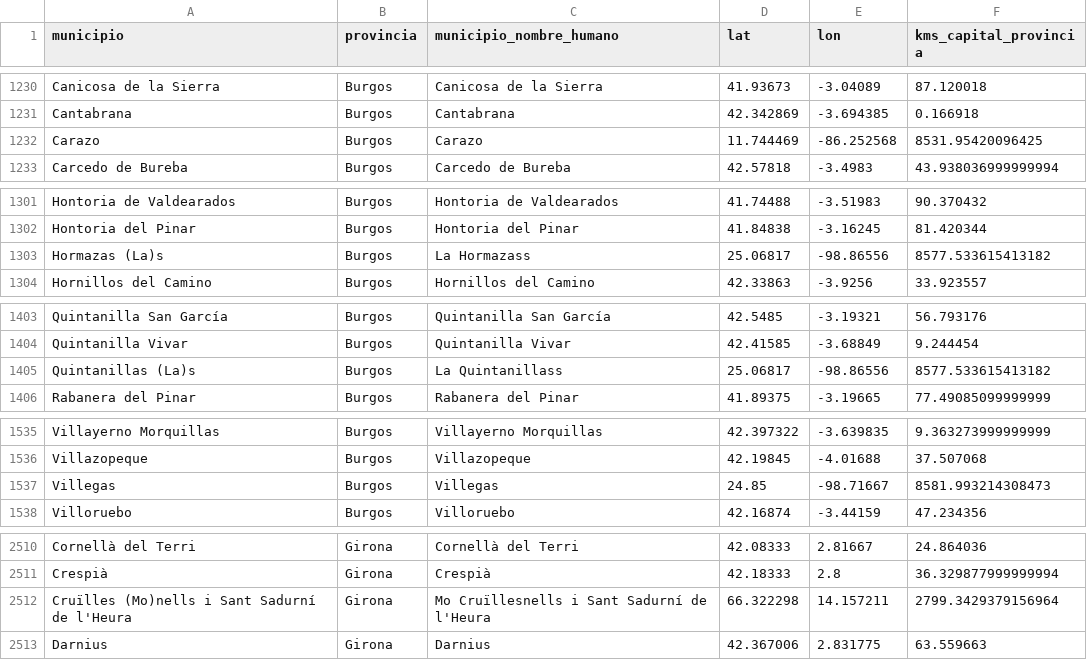
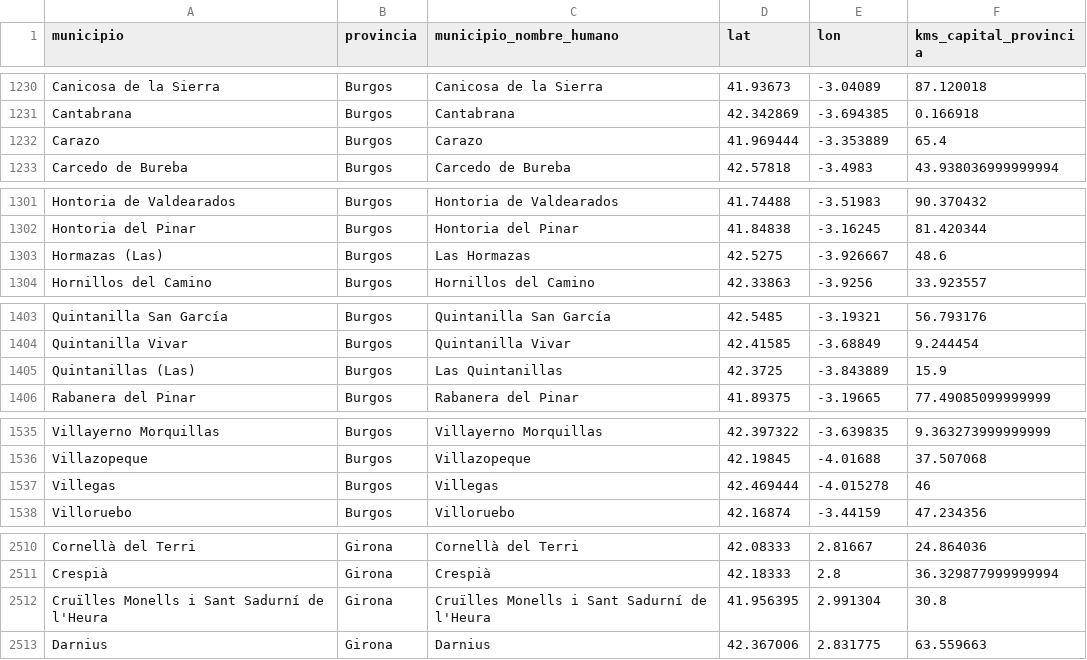
Before and after one commit to mvarona/TFM_MUINBDES, a CSV file: Data/provincias_municipios_nombres_humanos_geocoded_distancias.csv, drawn as a sheet; only a part is shown, gaps mark what is left out; the diff covers the shown part only.

Commit message:
Fix some names and gelocation data

```diff
--- a/Data/provincias_municipios_nombres_humanos_geocoded_distancias.csv
+++ b/Data/provincias_municipios_nombres_humanos_geocoded_distancias.csv
@@ -1231,3 +1231,3 @@ Canicosa de la Sierra,Burgos,Canicosa de la Sierra,41.93673,-3.04089,87.120018
 Cantabrana,Burgos,Cantabrana,42.342869,-3.694385,0.166918
-Carazo,Burgos,Carazo,11.744469,-86.252568,8531.95420096425
+Carazo,Burgos,Carazo,41.969444,-3.353889,65.4
 Carcedo de Bureba,Burgos,Carcedo de Bureba,42.57818,-3.4983,43.938036999999994
@@ -1302,3 +1302,3 @@ Hontoria de Valdearados,Burgos,Hontoria de Valdearados,41.74488,-3.51983,90.3704
 Hontoria del Pinar,Burgos,Hontoria del Pinar,41.84838,-3.16245,81.420344
-Hormazas (La)s,Burgos,La Hormazass,25.06817,-98.86556,8577.533615413182
+Hormazas (Las),Burgos,Las Hormazas,42.5275,-3.926667,48.6
 Hornillos del Camino,Burgos,Hornillos del Camino,42.33863,-3.9256,33.923557
@@ -1404,3 +1404,3 @@ Quintanilla San García,Burgos,Quintanilla San García,42.5485,-3.19321,56.79317
 Quintanilla Vivar,Burgos,Quintanilla Vivar,42.41585,-3.68849,9.244454
-Quintanillas (La)s,Burgos,La Quintanillass,25.06817,-98.86556,8577.533615413182
+Quintanillas (Las),Burgos,Las Quintanillas,42.3725,-3.843889,15.9
 Rabanera del Pinar,Burgos,Rabanera del Pinar,41.89375,-3.19665,77.49085099999999
@@ -1536,3 +1536,3 @@ Villayerno Morquillas,Burgos,Villayerno Morquillas,42.397322,-3.639835,9.3632739
 Villazopeque,Burgos,Villazopeque,42.19845,-4.01688,37.507068
-Villegas,Burgos,Villegas,24.85,-98.71667,8581.993214308473
+Villegas,Burgos,Villegas,42.469444,-4.015278,46
 Villoruebo,Burgos,Villoruebo,42.16874,-3.44159,47.234356
@@ -2511,3 +2511,3 @@ Cornellà del Terri,Girona,Cornellà del Terri,42.08333,2.81667,24.864036
 Crespià,Girona,Crespià,42.18333,2.8,36.329877999999994
-Cruïlles (Mo)nells i Sant Sadurní de l'Heura,Girona,Mo Cruïllesnells i Sant Sadurní de l'Heura,66.322298,14.157211,2799.3429379156964
+Cruïlles Monells i Sant Sadurní de l'Heura,Girona,Cruïlles Monells i Sant Sadurní de l'Heura,41.956395,2.991304,30.8
 Darnius,Girona,Darnius,42.367006,2.831775,63.559663
```
Also changed, not shown: 17 edited cells elsewhere in this file, Data/provincias_municipios.csv, Data/provincias_municipios_nombres_humanos.csv, 1 other file.
